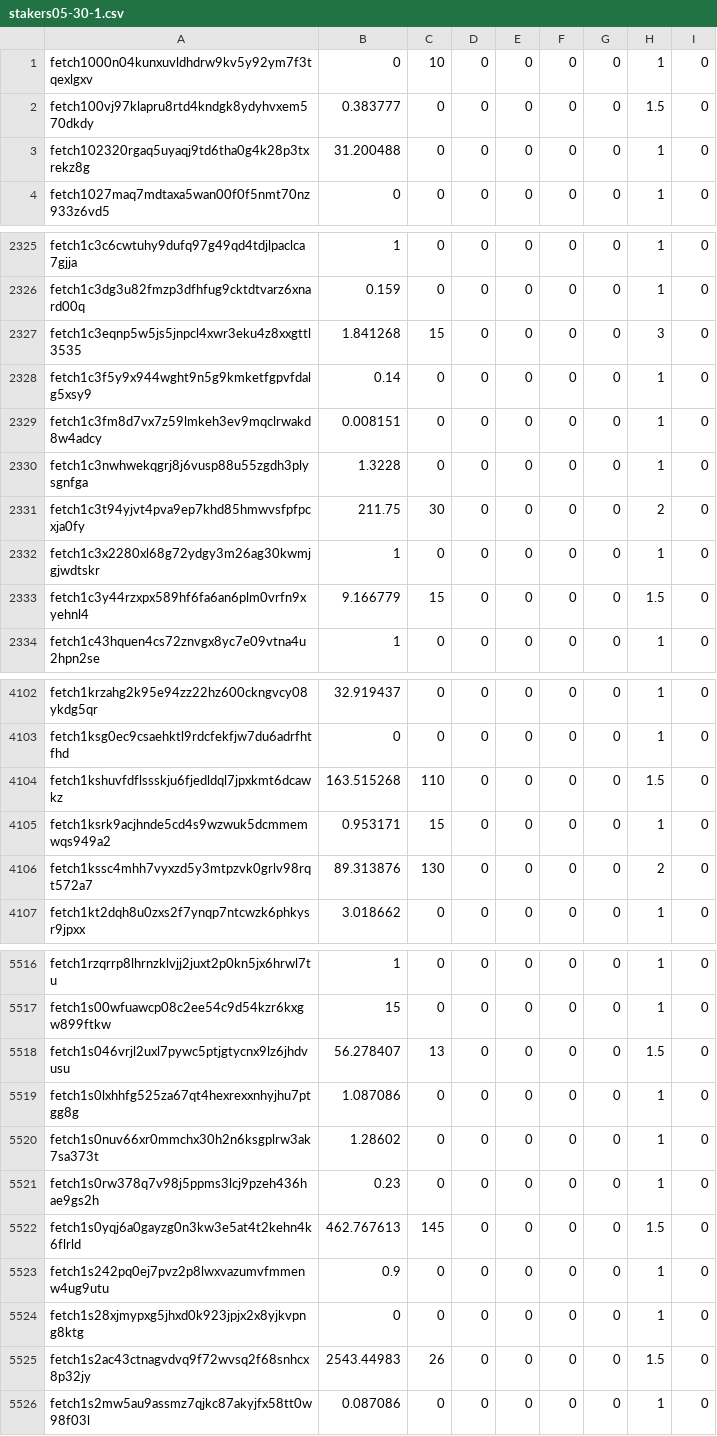
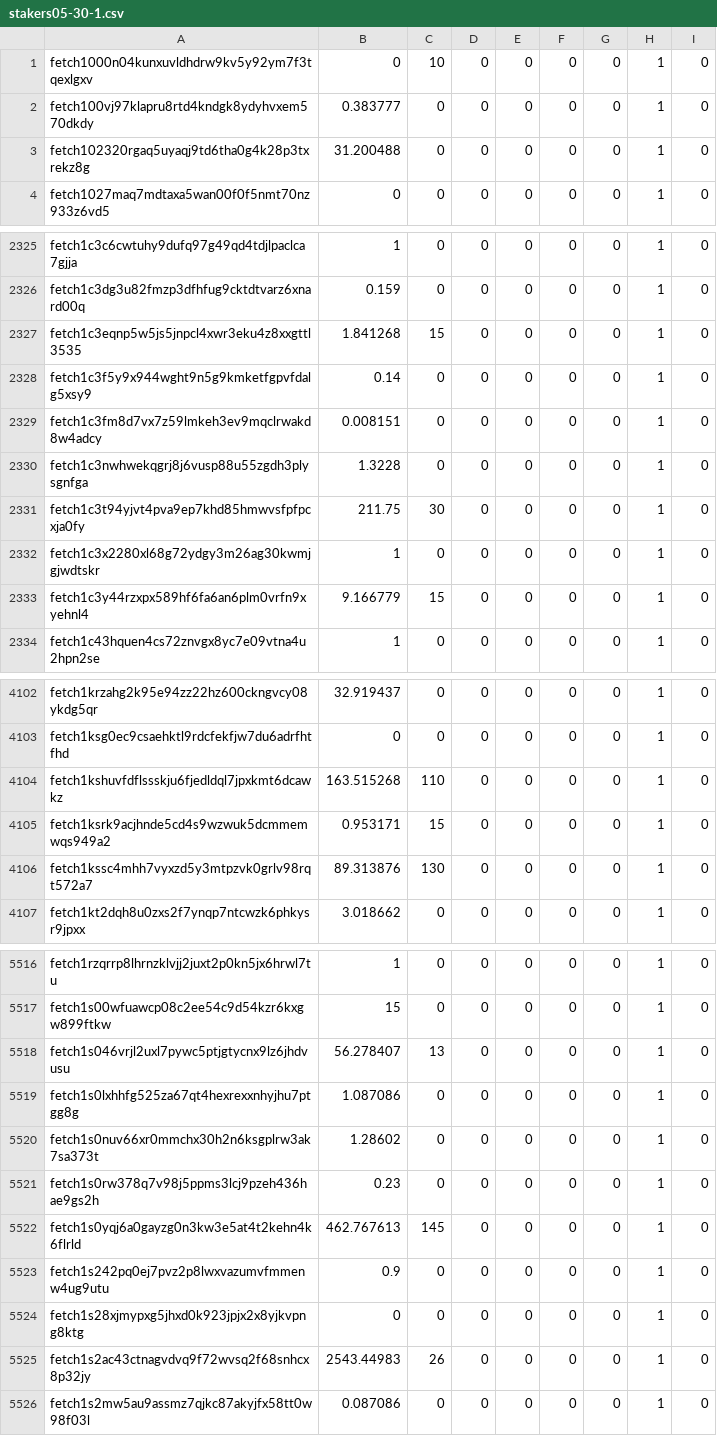
Before and after one commit to Bartkeeper/mobx-nft-simulator, a CSV file: stakers05-30-1.csv, drawn as a sheet; only a part is shown, gaps mark what is left out; the diff covers the shown part only.

```diff
--- a/stakers05-30-1.csv
+++ b/stakers05-30-1.csv
@@ -1,3 +1,3 @@
 fetch1000n04kunxuvldhdrw9kv5y92ym7f3tqexlgxv,0,10,0,0,0,0,1,0
-fetch100vj97klapru8rtd4kndgk8ydyhvxem570dkdy,0.383777,0,0,0,0,0,1.5,0
+fetch100vj97klapru8rtd4kndgk8ydyhvxem570dkdy,0.383777,0,0,0,0,0,1,0
 fetch102320rgaq5uyaqj9td6tha0g4k28p3txrekz8g,31.200488,0,0,0,0,0,1,0
@@ -2326,3 +2326,3 @@ fetch1c3c6cwtuhy9dufq97g49qd4tdjlpaclca7gjja,1,0,0,0,0,0,1,0
 fetch1c3dg3u82fmzp3dfhfug9cktdtvarz6xnard00q,0.159,0,0,0,0,0,1,0
-fetch1c3eqnp5w5js5jnpcl4xwr3eku4z8xxgttl3535,1.841268,15,0,0,0,0,3,0
+fetch1c3eqnp5w5js5jnpcl4xwr3eku4z8xxgttl3535,1.841268,15,0,0,0,0,1,0
 fetch1c3f5y9x944wght9n5g9kmketfgpvfdalg5xsy9,0.14,0,0,0,0,0,1,0
@@ -2330,5 +2330,5 @@ fetch1c3fm8d7vx7z59lmkeh3ev9mqclrwakd8w4adcy,0.008151,0,0,0,0,0,1,0
 fetch1c3nwhwekqgrj8j6vusp88u55zgdh3plysgnfga,1.3228,0,0,0,0,0,1,0
-fetch1c3t94yjvt4pva9ep7khd85hmwvsfpfpcxja0fy,211.75,30,0,0,0,0,2,0
+fetch1c3t94yjvt4pva9ep7khd85hmwvsfpfpcxja0fy,211.75,30,0,0,0,0,1,0
 fetch1c3x2280xl68g72ydgy3m26ag30kwmjgjwdtskr,1,0,0,0,0,0,1,0
-fetch1c3y44rzxpx589hf6fa6an6plm0vrfn9xyehnl4,9.166779,15,0,0,0,0,1.5,0
+fetch1c3y44rzxpx589hf6fa6an6plm0vrfn9xyehnl4,9.166779,15,0,0,0,0,1,0
 fetch1c43hquen4cs72znvgx8yc7e09vtna4u2hpn2se,1,0,0,0,0,0,1,0
@@ -4103,5 +4103,5 @@ fetch1krzahg2k95e94zz22hz600ckngvcy08ykdg5qr,32.919437,0,0,0,0,0,1,0
 fetch1ksg0ec9csaehktl9rdcfekfjw7du6adrfhtfhd,0,0,0,0,0,0,1,0
-fetch1kshuvfdflssskju6fjedldql7jpxkmt6dcawkz,163.515268,110,0,0,0,0,1.5,0
+fetch1kshuvfdflssskju6fjedldql7jpxkmt6dcawkz,163.515268,110,0,0,0,0,1,0
 fetch1ksrk9acjhnde5cd4s9wzwuk5dcmmemwqs949a2,0.953171,15,0,0,0,0,1,0
-fetch1kssc4mhh7vyxzd5y3mtpzvk0grlv98rqt572a7,89.313876,130,0,0,0,0,2,0
+fetch1kssc4mhh7vyxzd5y3mtpzvk0grlv98rqt572a7,89.313876,130,0,0,0,0,1,0
 fetch1kt2dqh8u0zxs2f7ynqp7ntcwzk6phkysr9jpxx,3.018662,0,0,0,0,0,1,0
@@ -5517,3 +5517,3 @@ fetch1rzqrrp8lhrnzklvjj2juxt2p0kn5jx6hrwl7tu,1,0,0,0,0,0,1,0
 fetch1s00wfuawcp08c2ee54c9d54kzr6kxgw899ftkw,15,0,0,0,0,0,1,0
-fetch1s046vrjl2uxl7pywc5ptjgtycnx9lz6jhdvusu,56.278407,13,0,0,0,0,1.5,0
+fetch1s046vrjl2uxl7pywc5ptjgtycnx9lz6jhdvusu,56.278407,13,0,0,0,0,1,0
 fetch1s0lxhhfg525za67qt4hexrexxnhyjhu7ptgg8g,1.087086,0,0,0,0,0,1,0
@@ -5521,6 +5521,6 @@ fetch1s0nuv66xr0mmchx30h2n6ksgplrw3ak7sa373t,1.28602,0,0,0,0,0,1,0
 fetch1s0rw378q7v98j5ppms3lcj9pzeh436hae9gs2h,0.23,0,0,0,0,0,1,0
-fetch1s0yqj6a0gayzg0n3kw3e5at4t2kehn4k6flrld,462.767613,145,0,0,0,0,1.5,0
+fetch1s0yqj6a0gayzg0n3kw3e5at4t2kehn4k6flrld,462.767613,145,0,0,0,0,1,0
 fetch1s242pq0ej7pvz2p8lwxvazumvfmmenw4ug9utu,0.9,0,0,0,0,0,1,0
 fetch1s28xjmypxg5jhxd0k923jpjx2x8yjkvpng8ktg,0,0,0,0,0,0,1,0
-fetch1s2ac43ctnagvdvq9f72wvsq2f68snhcx8p32jy,2543.44983,26,0,0,0,0,1.5,0
+fetch1s2ac43ctnagvdvq9f72wvsq2f68snhcx8p32jy,2543.44983,26,0,0,0,0,1,0
 fetch1s2mw5au9assmz7qjkc87akyjfx58tt0w98f03l,0.087086,0,0,0,0,0,1,0
```
Also changed, not shown: 76 edited cells elsewhere in this file, 1 other file.
